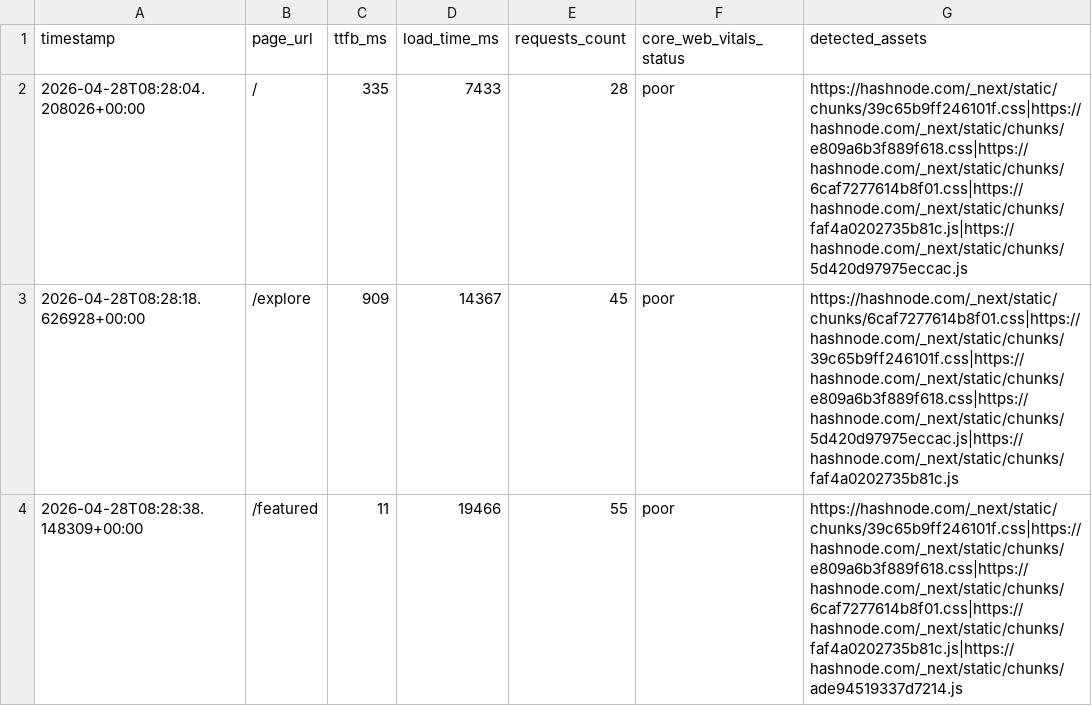
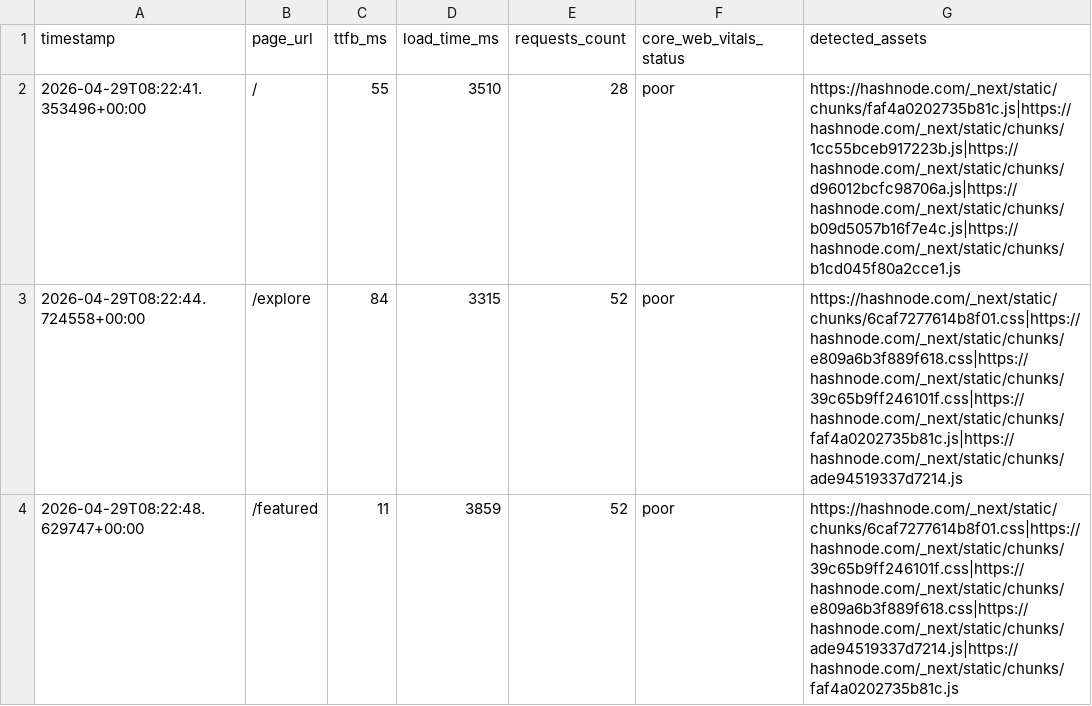
Before and after one commit to Niswan028/ai_ops_workflow_governor, a CSV file: data/performance_logs.csv, drawn as a sheet.

```diff
--- a/data/performance_logs.csv
+++ b/data/performance_logs.csv
@@ -1,4 +1,4 @@
 timestamp,page_url,ttfb_ms,load_time_ms,requests_count,core_web_vitals_status,detected_assets
-2026-04-28T08:28:04.208026+00:00,/,335,7433,28,poor,https://hashnode.com/_next/static/chunks/39c65b9ff246101f.css|https://hashnode.com/_next/static/chunks/e809a6b3f889f618.css|https://hashnode.com/_next/static/chunks/6caf7277614b8f01.css|https://hashnode.com/_next/static/chunks/faf4a0202735b81c.js|https://hashnode.com/_next/static/chunks/5d420d97975eccac.js
-2026-04-28T08:28:18.626928+00:00,/explore,909,14367,45,poor,https://hashnode.com/_next/static/chunks/6caf7277614b8f01.css|https://hashnode.com/_next/static/chunks/39c65b9ff246101f.css|https://hashnode.com/_next/static/chunks/e809a6b3f889f618.css|https://hashnode.com/_next/static/chunks/5d420d97975eccac.js|https://hashnode.com/_next/static/chunks/faf4a0202735b81c.js
-2026-04-28T08:28:38.148309+00:00,/featured,11,19466,55,poor,https://hashnode.com/_next/static/chunks/39c65b9ff246101f.css|https://hashnode.com/_next/static/chunks/e809a6b3f889f618.css|https://hashnode.com/_next/static/chunks/6caf7277614b8f01.css|https://hashnode.com/_next/static/chunks/faf4a0202735b81c.js|https://hashnode.com/_next/static/chunks/ade94519337d7214.js
+2026-04-29T08:22:41.353496+00:00,/,55,3510,28,poor,https://hashnode.com/_next/static/chunks/faf4a0202735b81c.js|https://hashnode.com/_next/static/chunks/1cc55bceb917223b.js|https://hashnode.com/_next/static/chunks/d96012bcfc98706a.js|https://hashnode.com/_next/static/chunks/b09d5057b16f7e4c.js|https://hashnode.com/_next/static/chunks/b1cd045f80a2cce1.js
+2026-04-29T08:22:44.724558+00:00,/explore,84,3315,52,poor,https://hashnode.com/_next/static/chunks/6caf7277614b8f01.css|https://hashnode.com/_next/static/chunks/e809a6b3f889f618.css|https://hashnode.com/_next/static/chunks/39c65b9ff246101f.css|https://hashnode.com/_next/static/chunks/faf4a0202735b81c.js|https://hashnode.com/_next/static/chunks/ade94519337d7214.js
+2026-04-29T08:22:48.629747+00:00,/featured,11,3859,52,poor,https://hashnode.com/_next/static/chunks/6caf7277614b8f01.css|https://hashnode.com/_next/static/chunks/39c65b9ff246101f.css|https://hashnode.com/_next/static/chunks/e809a6b3f889f618.css|https://hashnode.com/_next/static/chunks/ade94519337d7214.js|https://hashnode.com/_next/static/chunks/faf4a0202735b81c.js
```
Also changed, not shown: data/performance_logs_history.csv, 3 other files.
